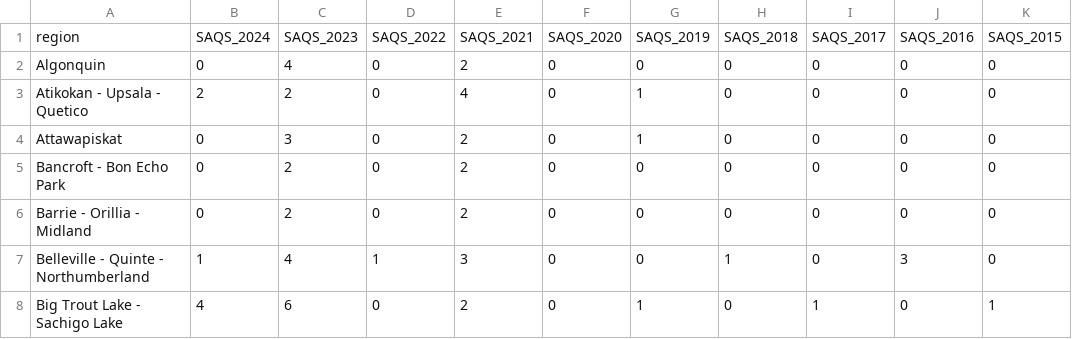
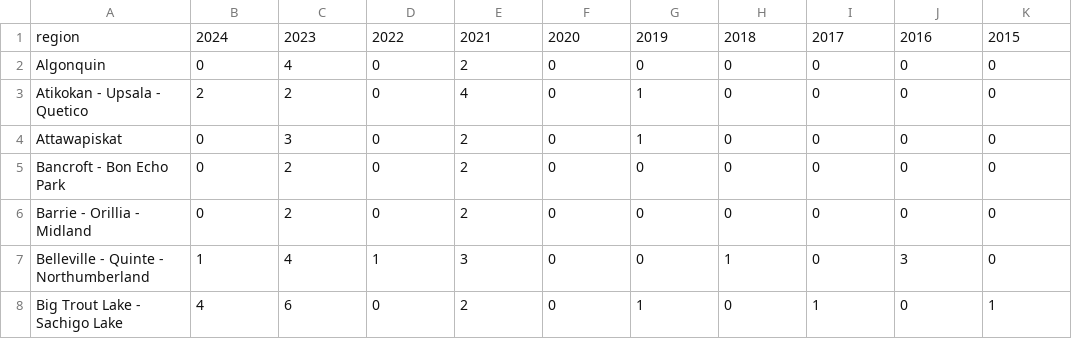
Before and after one commit to DalsaniyaOm/assignment1, a CSV file: src/assets/Ontario_Annual_Alerts_Summary.csv, drawn as a sheet; only a part is shown.

```diff
--- a/src/assets/Ontario_Annual_Alerts_Summary.csv
+++ b/src/assets/Ontario_Annual_Alerts_Summary.csv
@@ -1,2 +1,2 @@
-region ,SAQS_2024,SAQS_2023,SAQS_2022,SAQS_2021,SAQS_2020,SAQS_2019,SAQS_2018,SAQS_2017,SAQS_2016,SAQS_2015
+region,2024,2023,2022,2021,2020,2019,2018,2017,2016,2015
 Algonquin,0,4,0,2,0,0,0,0,0,0
```
Also changed, not shown: 5 other files.
